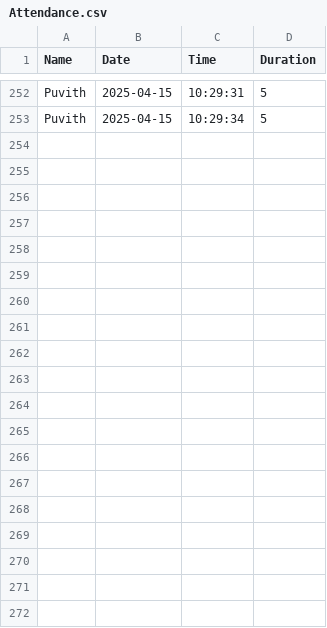
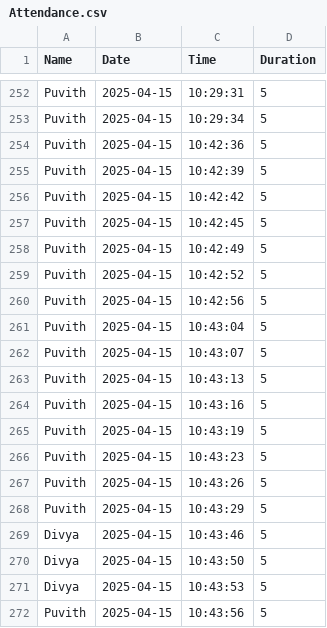
Before and after one commit to divya05shree/Person_identify, a CSV file: Attendance.csv, drawn as a sheet; only a part is shown, gaps mark what is left out; the diff covers the shown part only.

```diff
--- a/Attendance.csv
+++ b/Attendance.csv
@@ -253 +253,20 @@ Puvith,2025-04-15,10:29:31,5
 Puvith,2025-04-15,10:29:34,5
+Puvith,2025-04-15,10:42:36,5
+Puvith,2025-04-15,10:42:39,5
+Puvith,2025-04-15,10:42:42,5
+Puvith,2025-04-15,10:42:45,5
+Puvith,2025-04-15,10:42:49,5
+Puvith,2025-04-15,10:42:52,5
+Puvith,2025-04-15,10:42:56,5
+Puvith,2025-04-15,10:43:04,5
+Puvith,2025-04-15,10:43:07,5
+Puvith,2025-04-15,10:43:13,5
+Puvith,2025-04-15,10:43:16,5
+Puvith,2025-04-15,10:43:19,5
+Puvith,2025-04-15,10:43:23,5
+Puvith,2025-04-15,10:43:26,5
+Puvith,2025-04-15,10:43:29,5
+Divya,2025-04-15,10:43:46,5
+Divya,2025-04-15,10:43:50,5
+Divya,2025-04-15,10:43:53,5
+Puvith,2025-04-15,10:43:56,5
```
Also changed, not shown: 15 added rows elsewhere in this file, 1 other file.
